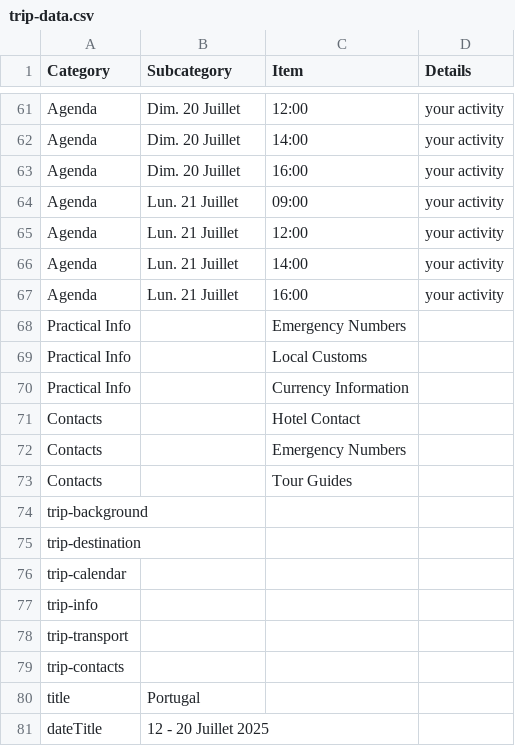
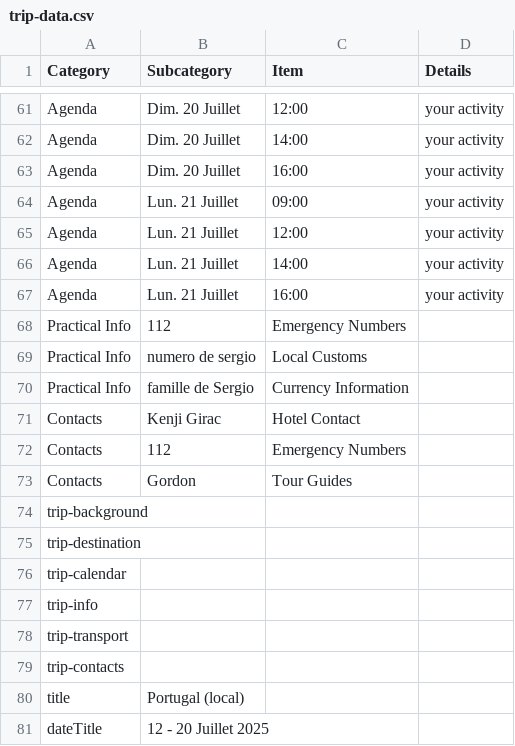
Before and after one commit to itsrim/voyage, a CSV file: public/trip-data.csv, drawn as a sheet; only a part is shown, gaps mark what is left out.

```diff
--- a/public/trip-data.csv
+++ b/public/trip-data.csv
@@ -67,8 +67,8 @@ Agenda,Lun. 21 Juillet,14:00,your activity
 Agenda,Lun. 21 Juillet,16:00,your activity
-Practical Info,,Emergency Numbers
-Practical Info,,Local Customs
-Practical Info,,Currency Information
-Contacts,,Hotel Contact
-Contacts,,Emergency Numbers
-Contacts,,Tour Guides
+Practical Info,112,Emergency Numbers
+Practical Info,numero de sergio,Local Customs
+Practical Info,famille de Sergio,Currency Information
+Contacts,Kenji Girac,Hotel Contact
+Contacts,112,Emergency Numbers
+Contacts,Gordon,Tour Guides
 trip-background, ,
@@ -79,3 +79,3 @@ trip-transport, ,
 trip-contacts, ,
-title,Portugal
+title,Portugal (local)
 dateTitle,12 - 20 Juillet 2025
```
Also changed, not shown: 3 other files.
